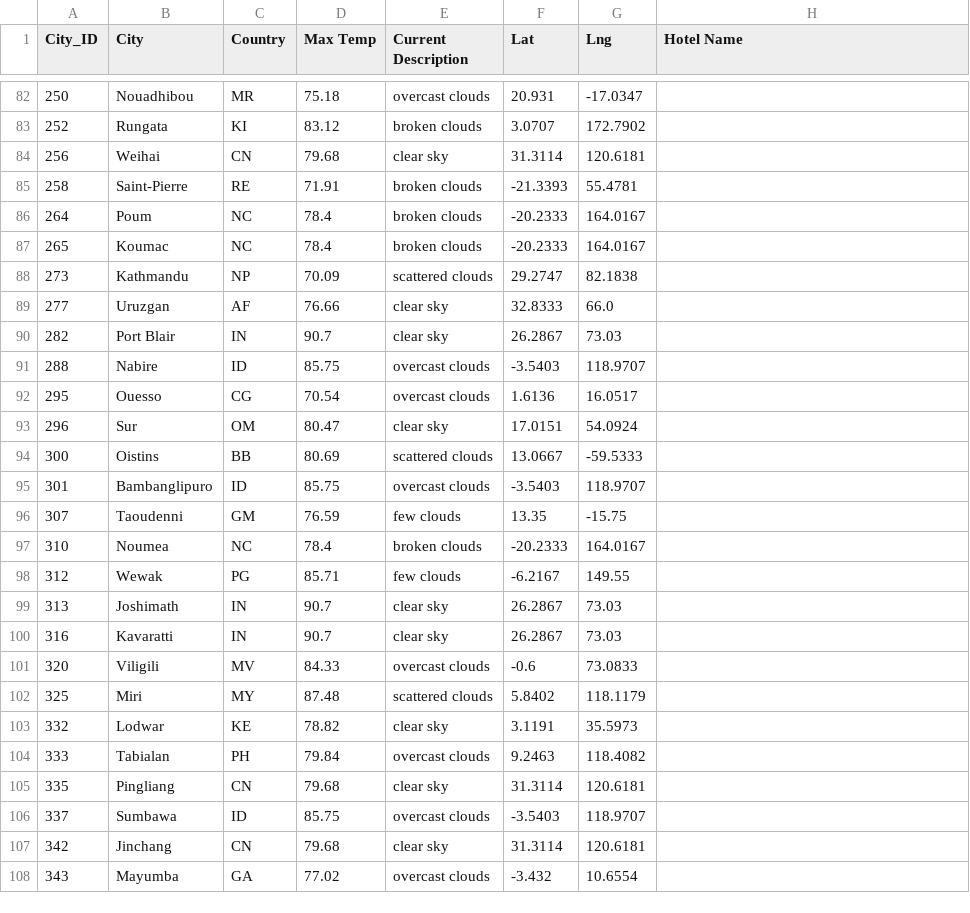
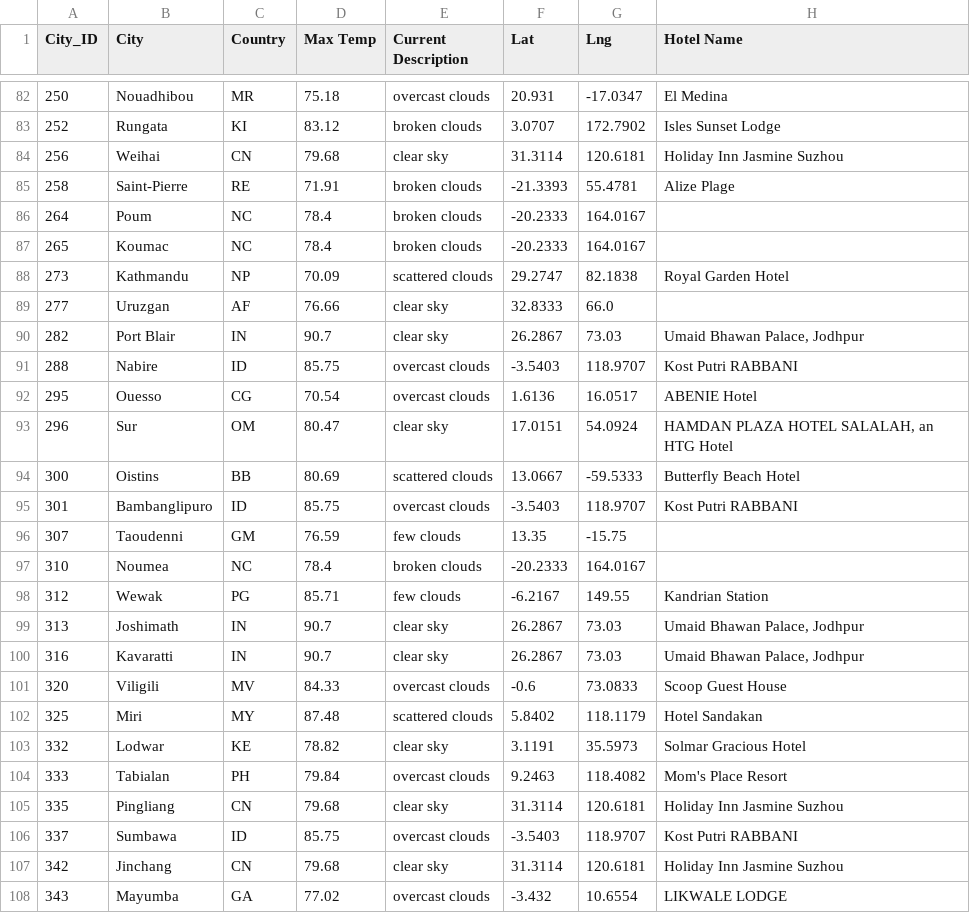
Before and after one commit to kbyph/World_Weather_Analysis, a CSV file: Vacation_Search/WeatherPy_vacation.csv, drawn as a sheet; only a part is shown, gaps mark what is left out; the diff covers the shown part only.

```diff
--- a/Vacation_Search/WeatherPy_vacation.csv
+++ b/Vacation_Search/WeatherPy_vacation.csv
@@ -82,27 +82,27 @@ City_ID,City,Country,Max Temp,Current Description,Lat,Lng,Hotel Name
-250,Nouadhibou,MR,75.18,overcast clouds,20.931,-17.0347,
-252,Rungata,KI,83.12,broken clouds,3.0707,172.7902,
-256,Weihai,CN,79.68,clear sky,31.3114,120.6181,
-258,Saint-Pierre,RE,71.91,broken clouds,-21.3393,55.4781,
+250,Nouadhibou,MR,75.18,overcast clouds,20.931,-17.0347,El Medina
+252,Rungata,KI,83.12,broken clouds,3.0707,172.7902,Isles Sunset Lodge
+256,Weihai,CN,79.68,clear sky,31.3114,120.6181,Holiday Inn Jasmine Suzhou
+258,Saint-Pierre,RE,71.91,broken clouds,-21.3393,55.4781,Alize Plage
 264,Poum,NC,78.4,broken clouds,-20.2333,164.0167,
 265,Koumac,NC,78.4,broken clouds,-20.2333,164.0167,
-273,Kathmandu,NP,70.09,scattered clouds,29.2747,82.1838,
+273,Kathmandu,NP,70.09,scattered clouds,29.2747,82.1838,Royal Garden Hotel
 277,Uruzgan,AF,76.66,clear sky,32.8333,66.0,
-282,Port Blair,IN,90.7,clear sky,26.2867,73.03,
-288,Nabire,ID,85.75,overcast clouds,-3.5403,118.9707,
-295,Ouesso,CG,70.54,overcast clouds,1.6136,16.0517,
-296,Sur,OM,80.47,clear sky,17.0151,54.0924,
-300,Oistins,BB,80.69,scattered clouds,13.0667,-59.5333,
-301,Bambanglipuro,ID,85.75,overcast clouds,-3.5403,118.9707,
+282,Port Blair,IN,90.7,clear sky,26.2867,73.03,"Umaid Bhawan Palace, Jodhpur"
+288,Nabire,ID,85.75,overcast clouds,-3.5403,118.9707,Kost Putri RABBANI
+295,Ouesso,CG,70.54,overcast clouds,1.6136,16.0517,ABENIE Hotel
+296,Sur,OM,80.47,clear sky,17.0151,54.0924,"HAMDAN PLAZA HOTEL SALALAH, an HTG Hotel"
+300,Oistins,BB,80.69,scattered clouds,13.0667,-59.5333,Butterfly Beach Hotel
+301,Bambanglipuro,ID,85.75,overcast clouds,-3.5403,118.9707,Kost Putri RABBANI
 307,Taoudenni,GM,76.59,few clouds,13.35,-15.75,
 310,Noumea,NC,78.4,broken clouds,-20.2333,164.0167,
-312,Wewak,PG,85.71,few clouds,-6.2167,149.55,
-313,Joshimath,IN,90.7,clear sky,26.2867,73.03,
-316,Kavaratti,IN,90.7,clear sky,26.2867,73.03,
-320,Viligili,MV,84.33,overcast clouds,-0.6,73.0833,
-325,Miri,MY,87.48,scattered clouds,5.8402,118.1179,
-332,Lodwar,KE,78.82,clear sky,3.1191,35.5973,
-333,Tabialan,PH,79.84,overcast clouds,9.2463,118.4082,
-335,Pingliang,CN,79.68,clear sky,31.3114,120.6181,
-337,Sumbawa,ID,85.75,overcast clouds,-3.5403,118.9707,
-342,Jinchang,CN,79.68,clear sky,31.3114,120.6181,
-343,Mayumba,GA,77.02,overcast clouds,-3.432,10.6554,
+312,Wewak,PG,85.71,few clouds,-6.2167,149.55,Kandrian Station
+313,Joshimath,IN,90.7,clear sky,26.2867,73.03,"Umaid Bhawan Palace, Jodhpur"
+316,Kavaratti,IN,90.7,clear sky,26.2867,73.03,"Umaid Bhawan Palace, Jodhpur"
+320,Viligili,MV,84.33,overcast clouds,-0.6,73.0833,Scoop Guest House
+325,Miri,MY,87.48,scattered clouds,5.8402,118.1179,Hotel Sandakan
+332,Lodwar,KE,78.82,clear sky,3.1191,35.5973,Solmar Gracious Hotel
+333,Tabialan,PH,79.84,overcast clouds,9.2463,118.4082,Mom's Place Resort
+335,Pingliang,CN,79.68,clear sky,31.3114,120.6181,Holiday Inn Jasmine Suzhou
+337,Sumbawa,ID,85.75,overcast clouds,-3.5403,118.9707,Kost Putri RABBANI
+342,Jinchang,CN,79.68,clear sky,31.3114,120.6181,Holiday Inn Jasmine Suzhou
+343,Mayumba,GA,77.02,overcast clouds,-3.432,10.6554,LIKWALE LODGE
```
Also changed, not shown: 146 edited cells elsewhere in this file, 2 other files.
